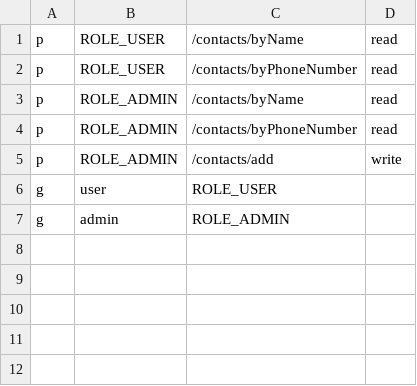
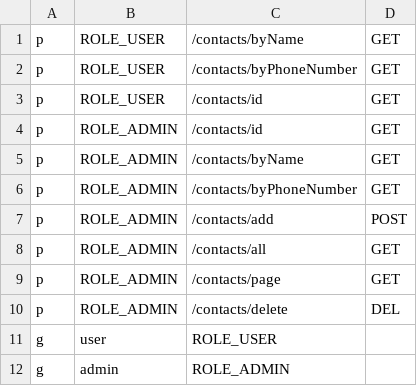
Before and after one commit to BaimyrzaLesbek/SpringProject, a CSV file: src/main/resources/casbin/policy.csv, drawn as a sheet.

```diff
--- a/src/main/resources/casbin/policy.csv
+++ b/src/main/resources/casbin/policy.csv
@@ -1,6 +1,11 @@
-p, ROLE_USER, /contacts/byName, read
-p, ROLE_USER, /contacts/byPhoneNumber, read
-p, ROLE_ADMIN, /contacts/byName, read
-p, ROLE_ADMIN, /contacts/byPhoneNumber, read
-p, ROLE_ADMIN, /contacts/add, write
+p, ROLE_USER, /contacts/byName, GET
+p, ROLE_USER, /contacts/byPhoneNumber, GET
+p, ROLE_USER, /contacts/id, GET
+p, ROLE_ADMIN, /contacts/id, GET
+p, ROLE_ADMIN, /contacts/byName, GET
+p, ROLE_ADMIN, /contacts/byPhoneNumber, GET
+p, ROLE_ADMIN, /contacts/add, POST
+p, ROLE_ADMIN, /contacts/all, GET
+p, ROLE_ADMIN, /contacts/page, GET
+p, ROLE_ADMIN, /contacts/delete, DEL
 g, user, ROLE_USER
```
Also changed, not shown: 7 other files.
